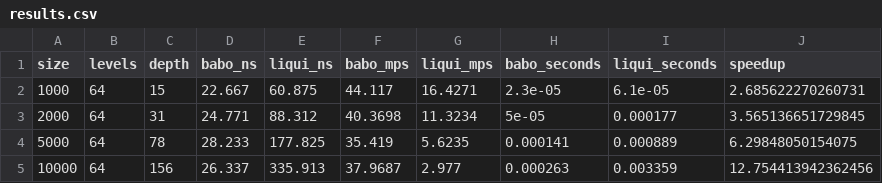
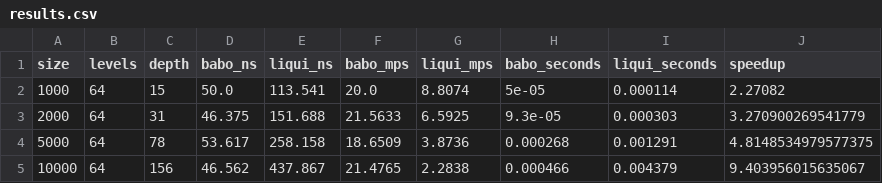
Before and after one commit to zemi-taj-fromaz/babo_matching_engine, a CSV file: paper/data/Darwin-Apple-M4-Pro/scaling/results.csv, drawn as a sheet; only a part is shown; the diff covers the shown part only.

```diff
--- a/paper/data/Darwin-Apple-M4-Pro/scaling/results.csv
+++ b/paper/data/Darwin-Apple-M4-Pro/scaling/results.csv
@@ -1,5 +1,5 @@
 size,levels,depth,babo_ns,liqui_ns,babo_mps,liqui_mps,babo_seconds,liqui_seconds,speedup
-1000,64,15,22.667,60.875,44.117,16.4271,2.3e-05,6.1e-05,2.685622270260731
-2000,64,31,24.771,88.312,40.3698,11.3234,5e-05,0.000177,3.565136651729845
-5000,64,78,28.233,177.825,35.419,5.6235,0.000141,0.000889,6.29848050154075
-10000,64,156,26.337,335.913,37.9687,2.977,0.000263,0.003359,12.754413942362456
+1000,64,15,50.0,113.541,20.0,8.8074,5e-05,0.000114,2.27082
+2000,64,31,46.375,151.688,21.5633,6.5925,9.3e-05,0.000303,3.270900269541779
+5000,64,78,53.617,258.158,18.6509,3.8736,0.000268,0.001291,4.8148534979577375
+10000,64,156,46.562,437.867,21.4765,2.2838,0.000466,0.004379,9.403956015635067
```
Also changed, not shown: 28 edited cells elsewhere in this file, paper/data/Darwin-Apple-M4-Pro/market_matrix/results.csv, 14 other files.
